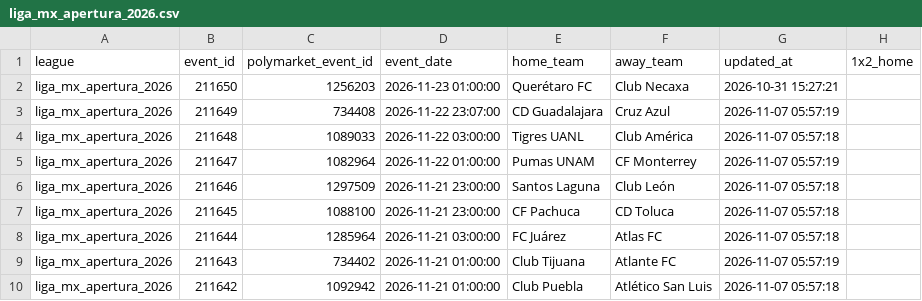
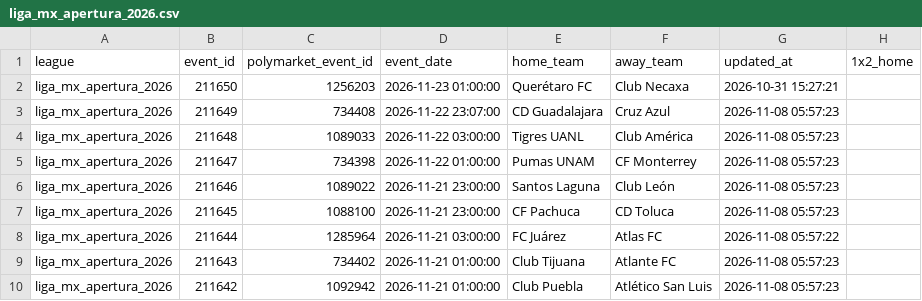
Before and after one commit to aimidas1/Polymarket_data, a CSV file: liga_mx_apertura_2026.csv, drawn as a sheet; only a part is shown; the diff covers the shown part only; the diff names each change by its address in the sheet, - before the commit and + after, or states it on an @@ line.

Commit message:
auto: update data 2026-11-08

```diff
--- a/liga_mx_apertura_2026.csv
+++ b/liga_mx_apertura_2026.csv
-G3 (updated_at): 2026-11-07 05:57:19
+G3 (updated_at): 2026-11-08 05:57:23
-G4 (updated_at): 2026-11-07 05:57:18
+G4 (updated_at): 2026-11-08 05:57:23
-C5 (polymarket_event_id): 1082964
+C5 (polymarket_event_id): 734398
-G5 (updated_at): 2026-11-07 05:57:19
+G5 (updated_at): 2026-11-08 05:57:23
-C6 (polymarket_event_id): 1297509
+C6 (polymarket_event_id): 1089022
-G6:G7 (updated_at): 2026-11-07 05:57:18
+G6:G7 (updated_at): 2026-11-08 05:57:23
-G8 (updated_at): 2026-11-07 05:57:18
+G8 (updated_at): 2026-11-08 05:57:22
-G9 (updated_at): 2026-11-07 05:57:19
+G9 (updated_at): 2026-11-08 05:57:23
-G10 (updated_at): 2026-11-07 05:57:18
+G10 (updated_at): 2026-11-08 05:57:23
```
Also changed, not shown: 4 removed rows and 14 edited cells elsewhere in this file, brasileirao_serie_a_2026.csv, ucl_2026.csv, 1 other file.
